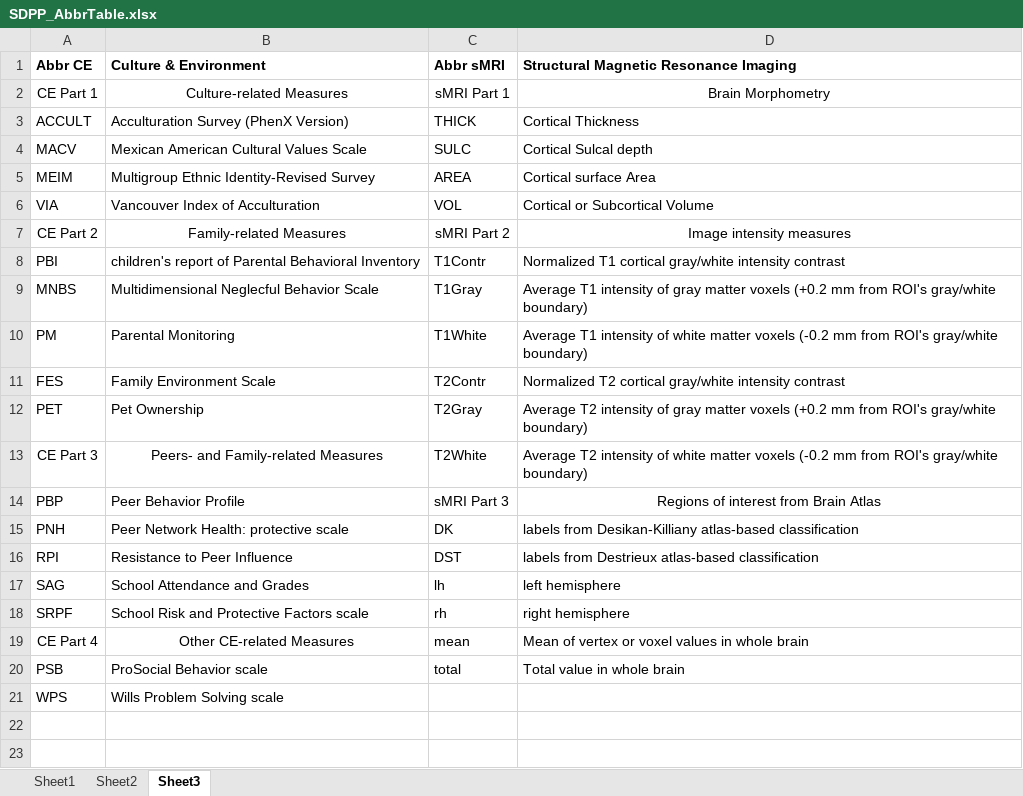
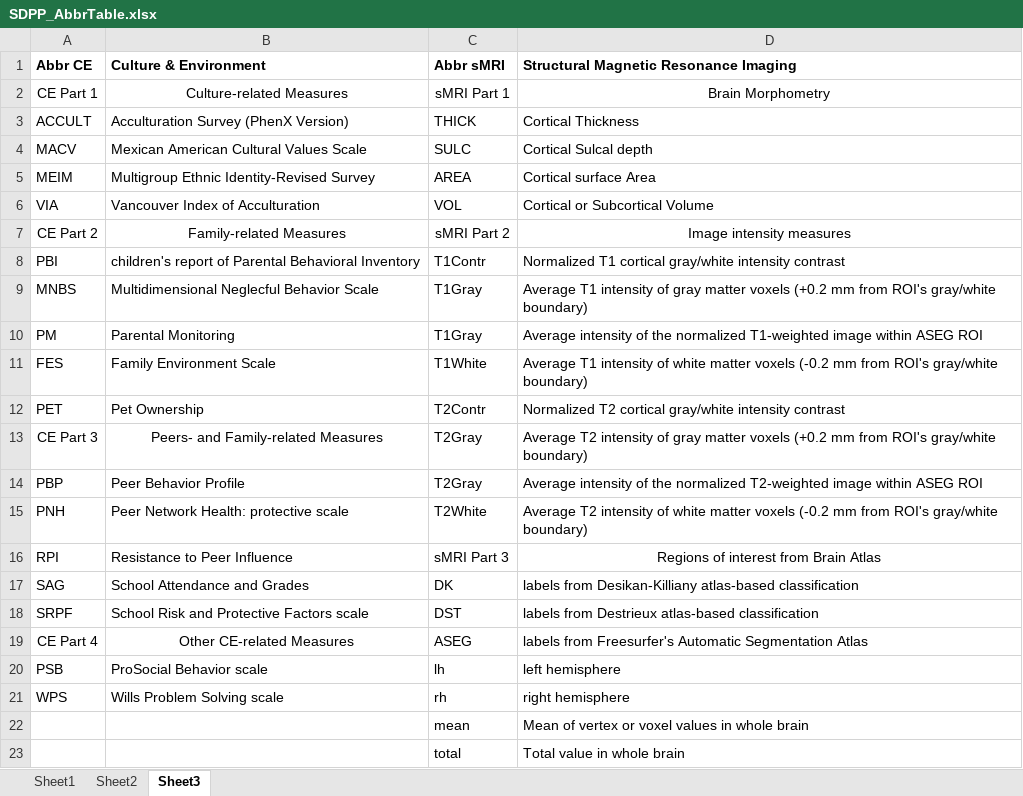
Before and after one commit to fenmeng123/SDPP_ABCD_TabDat, an Excel workbook: .github/SDPP_AbbrTable.xlsx, sheet Sheet3, drawn as a sheet; values as stored, in another font and other column widths than the file's, no borders; the diff names each change by its address in the sheet, - before the commit and + after, or states it on an @@ line.

```diff
--- a/.github/SDPP_AbbrTable.xlsx (sheet Sheet3)
+++ b/.github/SDPP_AbbrTable.xlsx (sheet Sheet3)
-C10 (Abbr sMRI): T1White
+C10 (Abbr sMRI): T1Gray
-D10: Average T1 intensity of white matter voxels (-0.2 mm from ROI's gray/white boundary)
+D10: Average intensity of the normalized T1-weighted image within ASEG ROI
-C11 (Abbr sMRI): T2Contr
+C11 (Abbr sMRI): T1White
-D11: Normalized T2 cortical gray/white intensity contrast
+D11: Average T1 intensity of white matter voxels (-0.2 mm from ROI's gray/white boundary)
-C12 (Abbr sMRI): T2Gray
+C12 (Abbr sMRI): T2Contr
-D12: Average T2 intensity of gray matter voxels (+0.2 mm from ROI's gray/white boundary)
+D12: Normalized T2 cortical gray/white intensity contrast
-C13 (Abbr sMRI): T2White
+C13 (Abbr sMRI): T2Gray
-D13: …intensity of white matter voxels (-0.2 mm from…
+D13: …intensity of gray matter voxels (+0.2 mm from…
-C14 (Abbr sMRI): sMRI Part 3
+C14 (Abbr sMRI): T2Gray
-D14: Regions of interest from Brain Atlas
+D14: Average intensity of the normalized T2-weighted image within ASEG ROI
-D14 alignment: center
+D14 alignment: left
-C15 (Abbr sMRI): DK
+C15 (Abbr sMRI): T2White
-D15: labels from Desikan-Killiany atlas-based classification
+D15: Average T2 intensity of white matter voxels (-0.2 mm from ROI's gray/white boundary)
-C16 (Abbr sMRI): DST
+C16 (Abbr sMRI): sMRI Part 3
-D16: labels from Destrieux atlas-based classification
+D16: Regions of interest from Brain Atlas
-D16 alignment: left
+D16 alignment: center
-C17 (Abbr sMRI): lh
+C17 (Abbr sMRI): DK
-D17: left hemisphere
+D17: labels from Desikan-Killiany atlas-based classification
-C18 (Abbr sMRI): rh
+C18 (Abbr sMRI): DST
-D18: right hemisphere
+D18: labels from Destrieux atlas-based classification
-C19 (Abbr sMRI): mean
+C19 (Abbr sMRI): ASEG
-D19: Mean of vertex or voxel values in whole brain
+D19: labels from Freesurfer's Automatic Segmentation Atlas
-C20 (Abbr sMRI): total
+C20 (Abbr sMRI): lh
-D20: Total value in whole brain
+D20: left hemisphere
-C21 (Abbr sMRI): (empty)
+C21 (Abbr sMRI): rh
-D21: (empty)
+D21: right hemisphere
+row 22:  |  | mean | Mean of vertex or voxel values in whole brain
+row 23:  |  | total | Total value in whole brain
```
Also changed, not shown: .github/SDPP_MRI_ROI_LookUpTable.xlsx, .github/SDPP_ggseg_AtlasLUT.xlsx, 6 other files.
